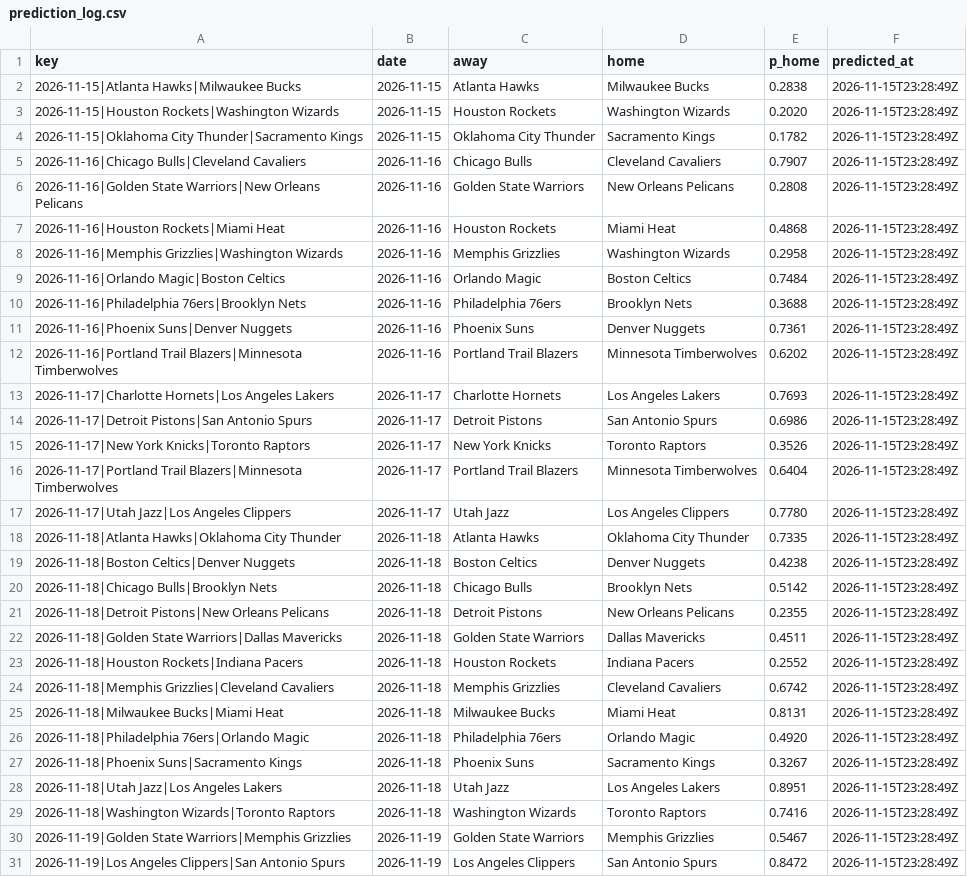
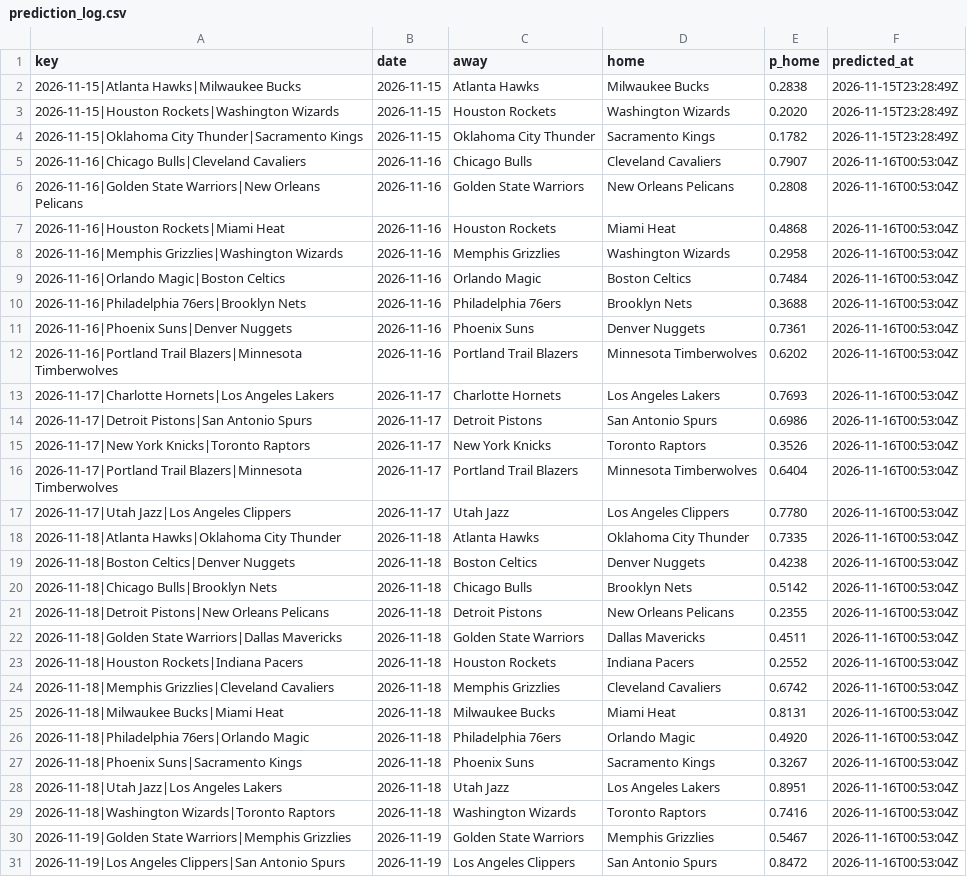
Before and after one commit to pushtishah11/nba-game-predictor, a CSV file: data/prediction_log.csv, drawn as a sheet; only a part is shown; the diff covers the shown part only; the diff names each change by its address in the sheet, - before the commit and + after, or states it on an @@ line.

```diff
--- a/data/prediction_log.csv
+++ b/data/prediction_log.csv
-F5:F31 (predicted_at): 2026-11-15T23:28:49Z
+F5:F31 (predicted_at): 2026-11-16T00:53:04Z
```
Also changed, not shown: 7 added rows and 17 edited cells elsewhere in this file, 1 other file.
